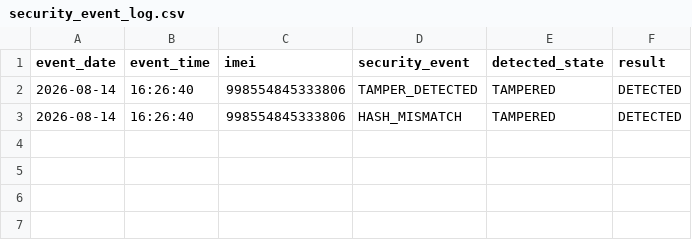
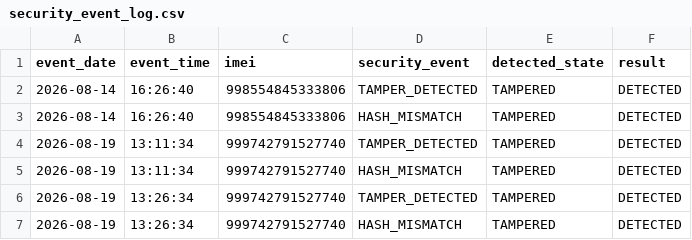
Before and after one commit to Lakshmanaprakashmurugesan/IMEI-Provenance-Blockchain, a CSV file: evidence/security_event_log.csv, drawn as a sheet.

```diff
--- a/evidence/security_event_log.csv
+++ b/evidence/security_event_log.csv
@@ -3 +3,5 @@ event_date,event_time,imei,security_event,detected_state,result
 2026-08-14,16:26:40,998554845333806,HASH_MISMATCH,TAMPERED,DETECTED
+2026-08-19,13:11:34,999742791527740,TAMPER_DETECTED,TAMPERED,DETECTED
+2026-08-19,13:11:34,999742791527740,HASH_MISMATCH,TAMPERED,DETECTED
+2026-08-19,13:26:34,999742791527740,TAMPER_DETECTED,TAMPERED,DETECTED
+2026-08-19,13:26:34,999742791527740,HASH_MISMATCH,TAMPERED,DETECTED
```
Also changed, not shown: evidence/event_stream_log.csv, 24 other files.
